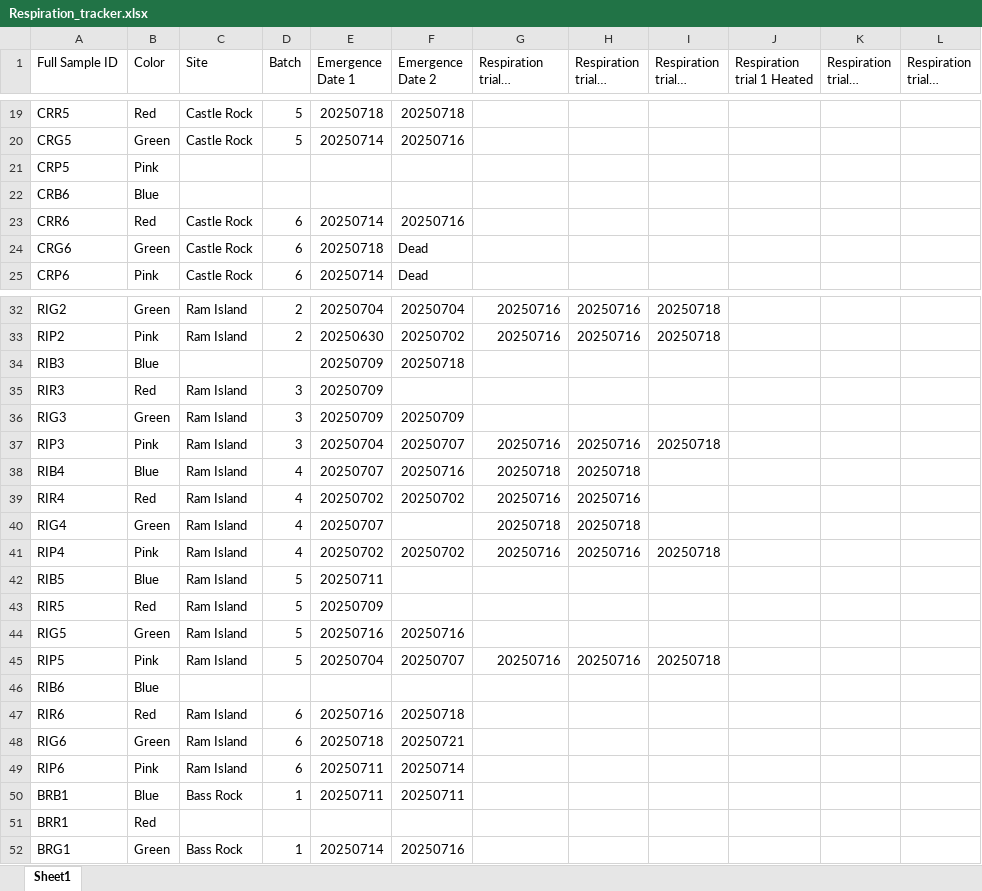
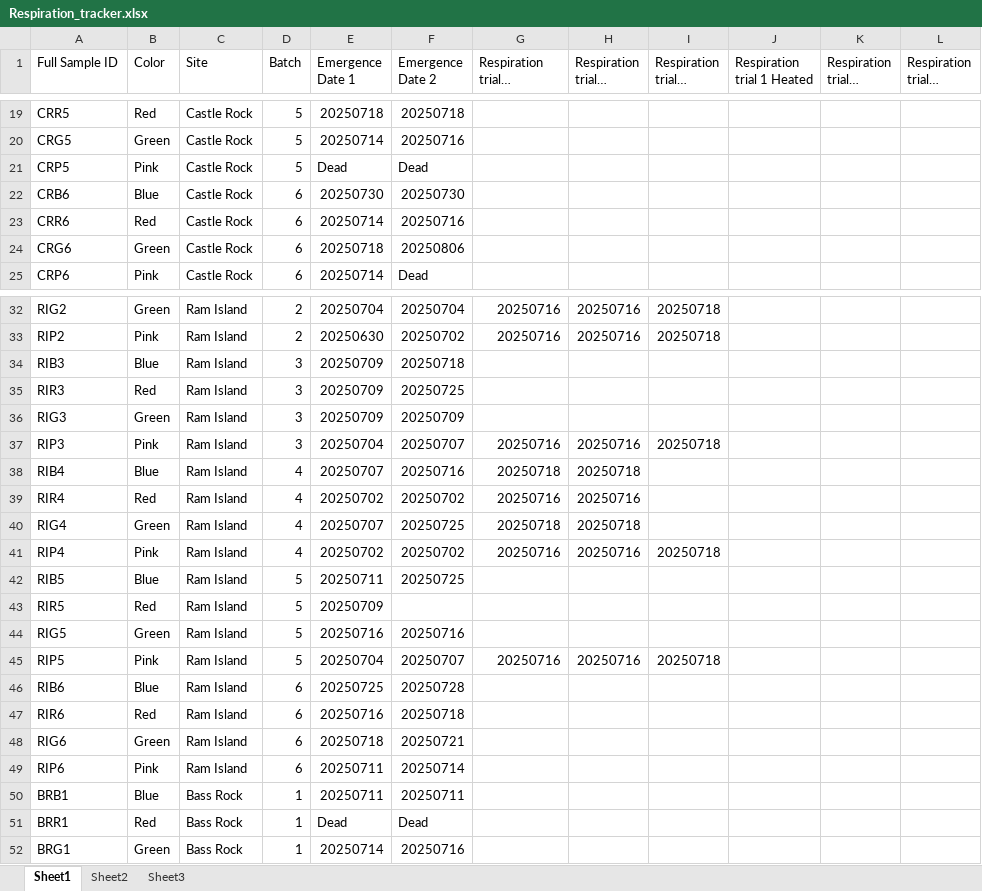
Before and after one commit to chloe-gilligan/Nucella_2025, an Excel workbook: data/Respiration_tracker.xlsx, sheet Sheet1, drawn as a sheet; only a part is shown, gaps mark what is left out; long unchanged cells end in …; values as stored, in another font and other column widths than the file's, no borders; the diff covers the shown part only; the diff names each change by its address in the sheet, - before the commit and + after, or states it on an @@ line.

```diff
--- a/data/Respiration_tracker.xlsx (sheet Sheet1)
+++ b/data/Respiration_tracker.xlsx (sheet Sheet1)
+sheet tab: Sheet2
+sheet tab: Sheet3
-C21:C22 (Site): (empty)
+C21:C22 (Site): Castle Rock
-D21 (Batch): (empty)
+D21 (Batch): 5
-E21 (Emergence Date 1): (empty)
+E21 (Emergence Date 1): Dead
-F21 (Emergence Date 2): (empty)
+F21 (Emergence Date 2): Dead
-D22 (Batch): (empty)
+D22 (Batch): 6
-E22 (Emergence Date 1): (empty)
+E22 (Emergence Date 1): 20250730
-F22 (Emergence Date 2): (empty)
+F22 (Emergence Date 2): 20250730
-F24 (Emergence Date 2): Dead
+F24 (Emergence Date 2): 20250806
-C34 (Site): (empty)
+C34 (Site): Ram Island
-D34 (Batch): (empty)
+D34 (Batch): 3
-F35 (Emergence Date 2): (empty)
+F35 (Emergence Date 2): 20250725
-F40 (Emergence Date 2): (empty)
+F40 (Emergence Date 2): 20250725
-F42 (Emergence Date 2): (empty)
+F42 (Emergence Date 2): 20250725
-C46 (Site): (empty)
+C46 (Site): Ram Island
-D46 (Batch): (empty)
+D46 (Batch): 6
-E46 (Emergence Date 1): (empty)
+E46 (Emergence Date 1): 20250725
-F46 (Emergence Date 2): (empty)
+F46 (Emergence Date 2): 20250728
-C51 (Site): (empty)
+C51 (Site): Bass Rock
-D51 (Batch): (empty)
+D51 (Batch): 1
-E51 (Emergence Date 1): (empty)
+E51 (Emergence Date 1): Dead
-F51 (Emergence Date 2): (empty)
+F51 (Emergence Date 2): Dead
```
Also changed, not shown: 3 edited cells elsewhere in this sheet, 1 other file.
